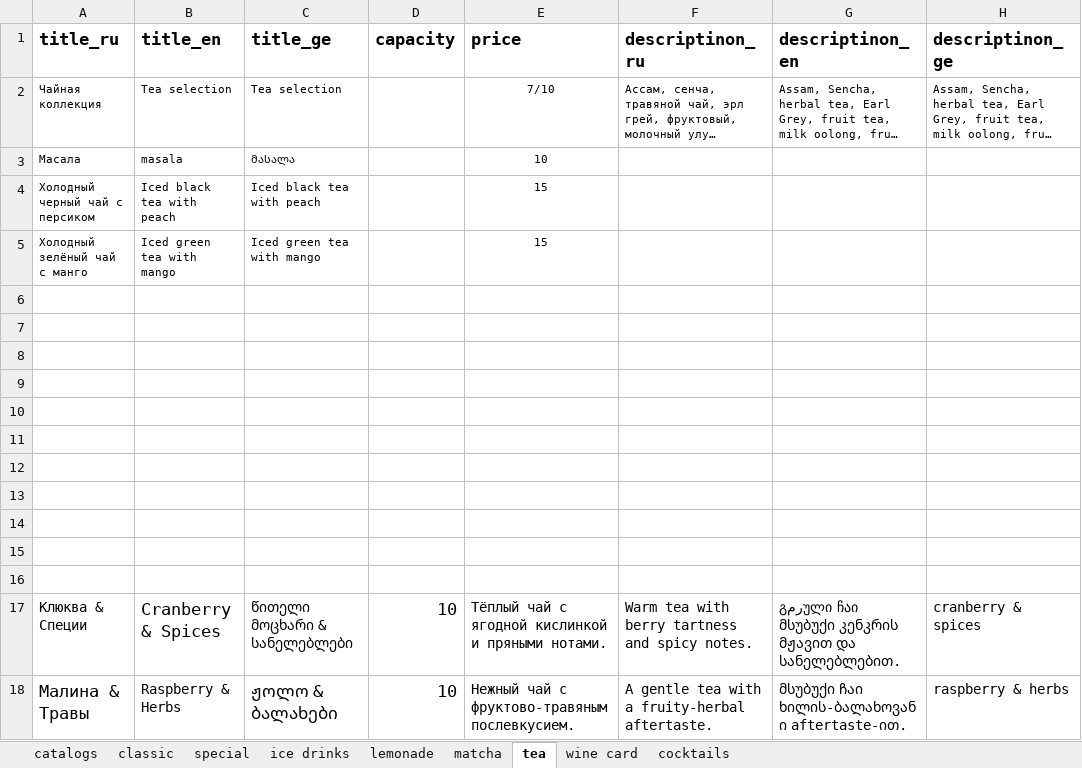
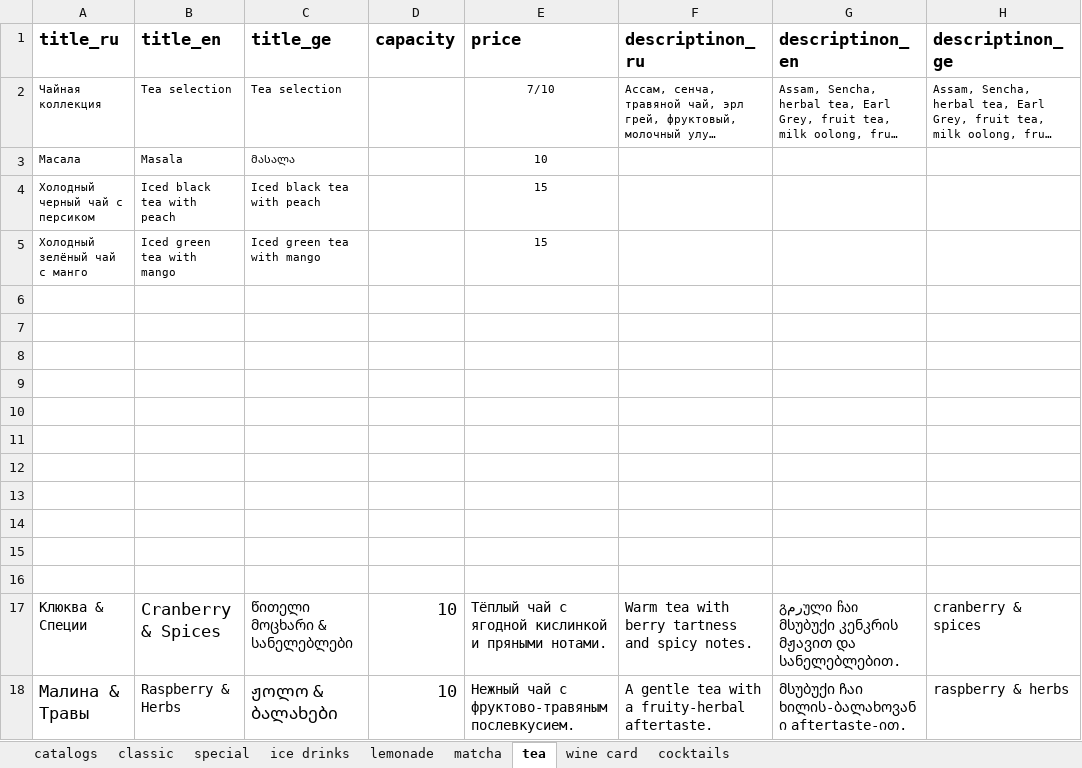
Before and after one commit to GkirillS/GkirillS.github.io, an Excel workbook: public/magnolia/bar.xlsx, sheet tea, drawn as a sheet; only a part is shown; long unchanged cells end in …; values as stored, in another font and other column widths than the file's, no borders; the diff names each change by its address in the sheet, - before the commit and + after, or states it on an @@ line.

```diff
--- a/public/magnolia/bar.xlsx (sheet tea)
+++ b/public/magnolia/bar.xlsx (sheet tea)
-B3 (title_en): masala
+B3 (title_en): Masala
```
Also changed, not shown: sheet classic, 20 other files.
